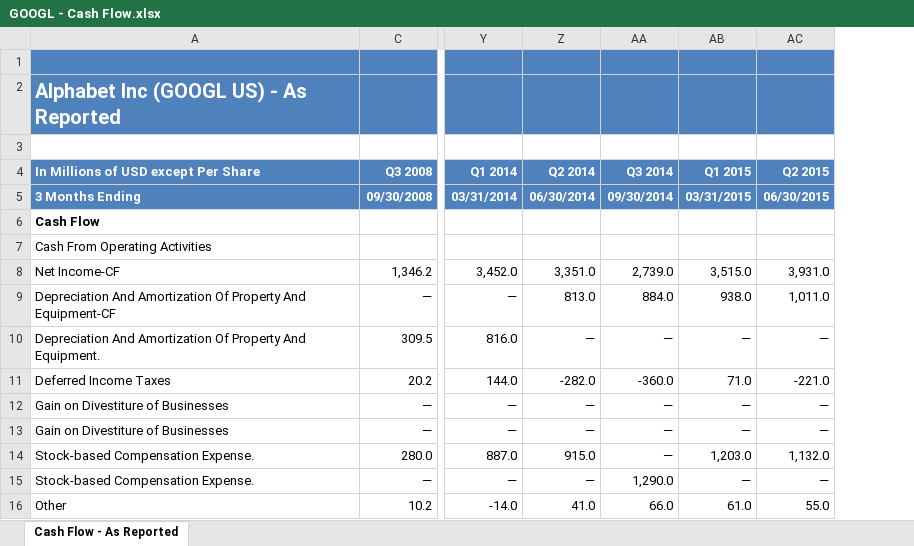
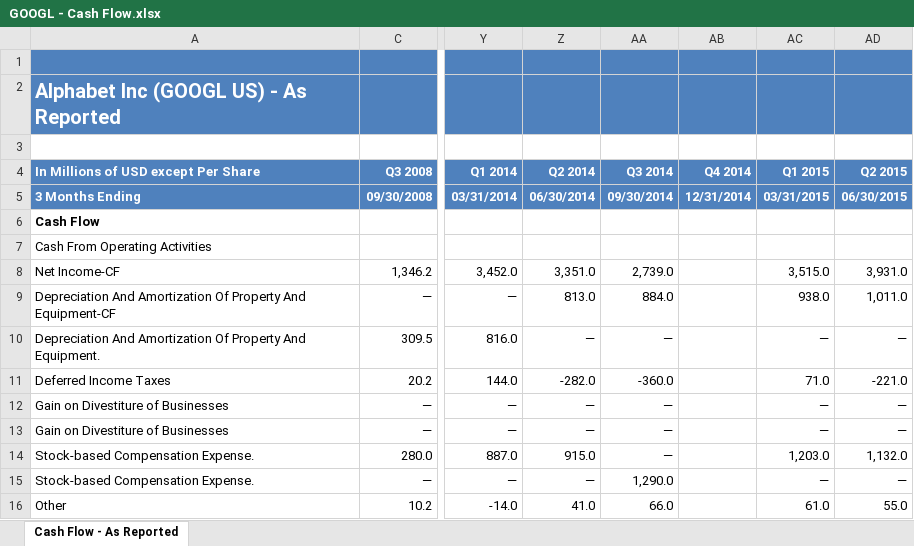
Before and after one commit to izesaon/cds, an Excel workbook: GOOGL/GOOGL - Cash Flow.xlsx, sheet Cash Flow - As Reported, drawn as a sheet; only a part is shown, gaps mark what is left out; values as stored, in another font and other column widths than the file's, no borders; the diff names each change by its address in the sheet, - before the commit and + after, or states it on an @@ line.

Commit message:
dataset ready for MSFT and GOOGL

```diff
--- a/GOOGL/GOOGL - Cash Flow.xlsx (sheet Cash Flow - As Reported)
+++ b/GOOGL/GOOGL - Cash Flow.xlsx (sheet Cash Flow - As Reported)
+column AB (Q4 2014), row 5: 12/31/2014
```
Also changed, not shown: GOOGL/GOOGL - Working Capital Ratio.xlsx, 11 other files.
